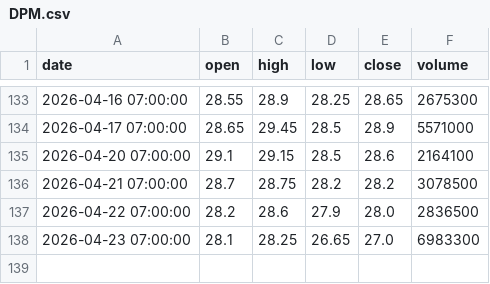
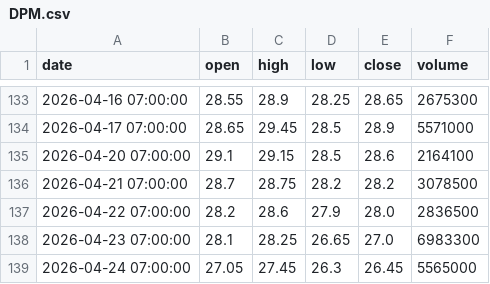
Before and after one commit to ALuong81/Find, a CSV file: data/market/DPM.csv, drawn as a sheet; only a part is shown, gaps mark what is left out.

```diff
--- a/data/market/DPM.csv
+++ b/data/market/DPM.csv
@@ -138 +138,2 @@ date,open,high,low,close,volume
 2026-04-23 07:00:00,28.1,28.25,26.65,27.0,6983300
+2026-04-24 07:00:00,27.05,27.45,26.3,26.45,5565000
```
Also changed, not shown: data/market/ACB.csv, data/market/BID.csv, 17 other files.
